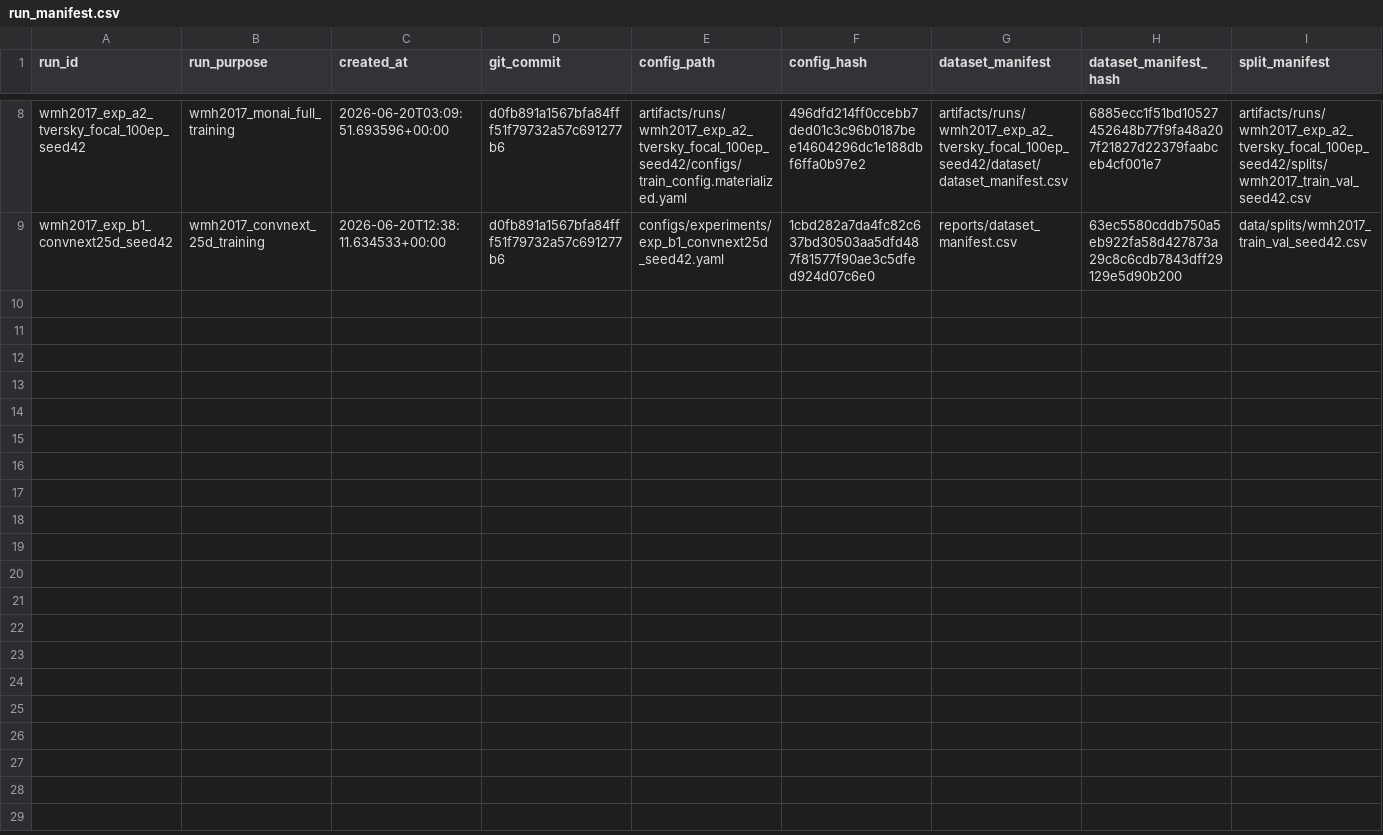
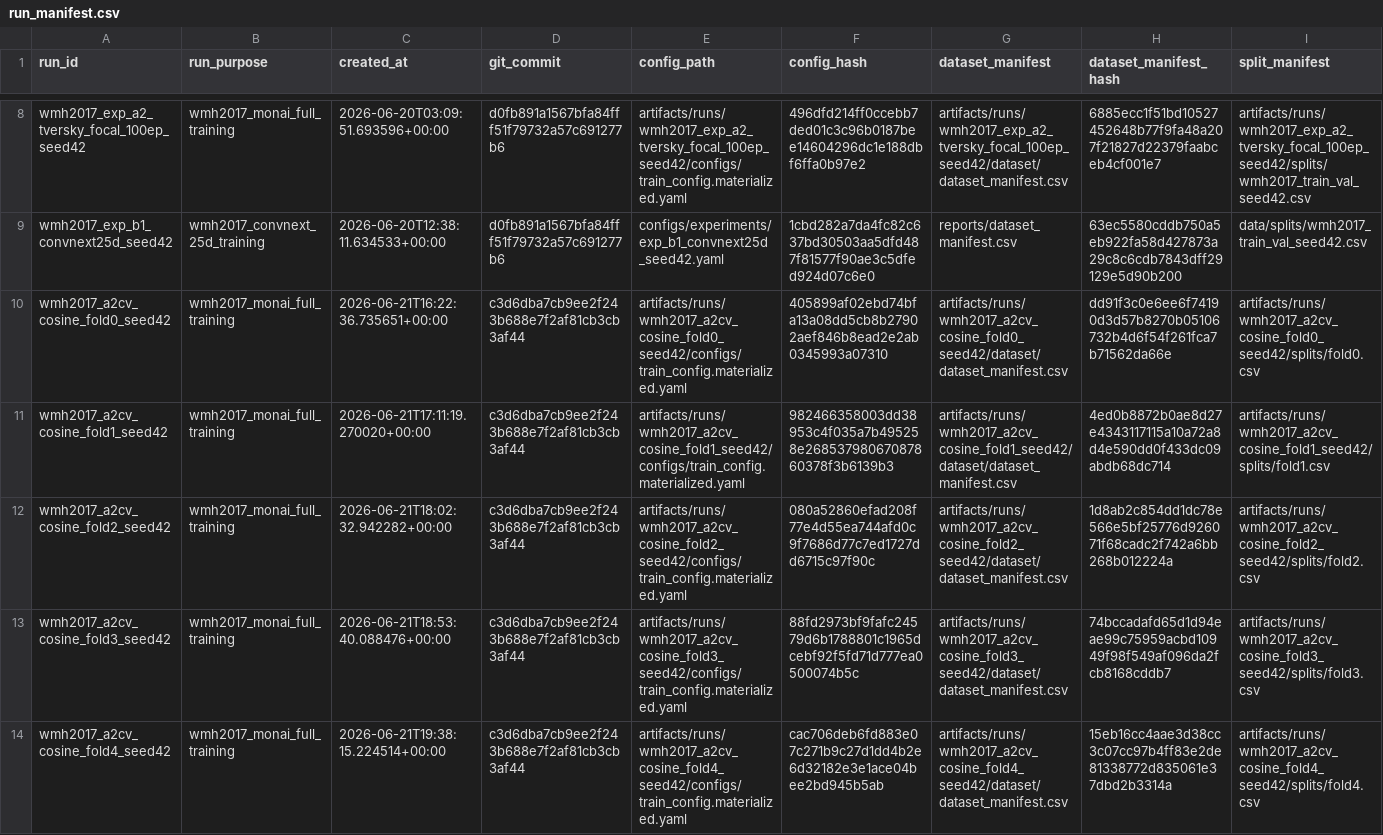
Before and after one commit to yskfuji61/WML2017-pipeline, a CSV file: registry/runs/run_manifest.csv, drawn as a sheet; only a part is shown, gaps mark what is left out; rows hold the shown columns only; the diff names each change by its address in the sheet, - before the commit and + after, or states it on an @@ line.

```diff
--- a/registry/runs/run_manifest.csv
+++ b/registry/runs/run_manifest.csv
+row 10: wmh2017_a2cv_cosine_fold0_seed42 | wmh2017_monai_full_training | 2026-06-21T16:22:36.735651+00:00 | c3d6dba7cb9ee2f243b688e7f2af81cb3cb3af44 | artifacts/runs/wmh2017_a2cv_cosine_fold0_seed42/configs/train_config.materialized.yaml | 405899af02ebd74bfa13a08dd5cb8b27902aef846b8ead2e2ab0345993a07310 | artifacts/runs/wmh2017_a2cv_cosine_fold0_seed42/dataset/dataset_manifest.csv | dd91f3c0e6ee6f74190d3d57b8270b05106732b4d6f54f261fca7b71562da66e | artifacts/runs/wmh2017_a2cv_cosine_fold0_seed42/splits/fold0.csv
+row 11: wmh2017_a2cv_cosine_fold1_seed42 | wmh2017_monai_full_training | 2026-06-21T17:11:19.270020+00:00 | c3d6dba7cb9ee2f243b688e7f2af81cb3cb3af44 | artifacts/runs/wmh2017_a2cv_cosine_fold1_seed42/configs/train_config.materialized.yaml | 982466358003dd38953c4f035a7b495258e26853798067087860378f3b6139b3 | artifacts/runs/wmh2017_a2cv_cosine_fold1_seed42/dataset/dataset_manifest.csv | 4ed0b8872b0ae8d27e4343117115a10a72a8d4e590dd0f433dc09abdb68dc714 | artifacts/runs/wmh2017_a2cv_cosine_fold1_seed42/splits/fold1.csv
+row 12: wmh2017_a2cv_cosine_fold2_seed42 | wmh2017_monai_full_training | 2026-06-21T18:02:32.942282+00:00 | c3d6dba7cb9ee2f243b688e7f2af81cb3cb3af44 | artifacts/runs/wmh2017_a2cv_cosine_fold2_seed42/configs/train_config.materialized.yaml | 080a52860efad208f77e4d55ea744afd0c9f7686d77c7ed1727dd6715c97f90c | artifacts/runs/wmh2017_a2cv_cosine_fold2_seed42/dataset/dataset_manifest.csv | 1d8ab2c854dd1dc78e566e5bf25776d926071f68cadc2f742a6bb268b012224a | artifacts/runs/wmh2017_a2cv_cosine_fold2_seed42/splits/fold2.csv
+row 13: wmh2017_a2cv_cosine_fold3_seed42 | wmh2017_monai_full_training | 2026-06-21T18:53:40.088476+00:00 | c3d6dba7cb9ee2f243b688e7f2af81cb3cb3af44 | artifacts/runs/wmh2017_a2cv_cosine_fold3_seed42/configs/train_config.materialized.yaml | 88fd2973bf9fafc24579d6b1788801c1965dcebf92f5fd71d777ea0500074b5c | artifacts/runs/wmh2017_a2cv_cosine_fold3_seed42/dataset/dataset_manifest.csv | 74bccadafd65d1d94eae99c75959acbd10949f98f549af096da2fcb8168cddb7 | artifacts/runs/wmh2017_a2cv_cosine_fold3_seed42/splits/fold3.csv
+row 14: wmh2017_a2cv_cosine_fold4_seed42 | wmh2017_monai_full_training | 2026-06-21T19:38:15.224514+00:00 | c3d6dba7cb9ee2f243b688e7f2af81cb3cb3af44 | artifacts/runs/wmh2017_a2cv_cosine_fold4_seed42/configs/train_config.materialized.yaml | cac706deb6fd883e07c271b9c27d1dd4b2e6d32182e3e1ace04bee2bd945b5ab | artifacts/runs/wmh2017_a2cv_cosine_fold4_seed42/dataset/dataset_manifest.csv | 15eb16cc4aae3d38cc3c07cc97b4ff83e2de81338772d835061e37dbd2b3314a | artifacts/runs/wmh2017_a2cv_cosine_fold4_seed42/splits/fold4.csv
```
Also changed, not shown: registry/experiment_registry_wmh2017.csv, 1 other file.
